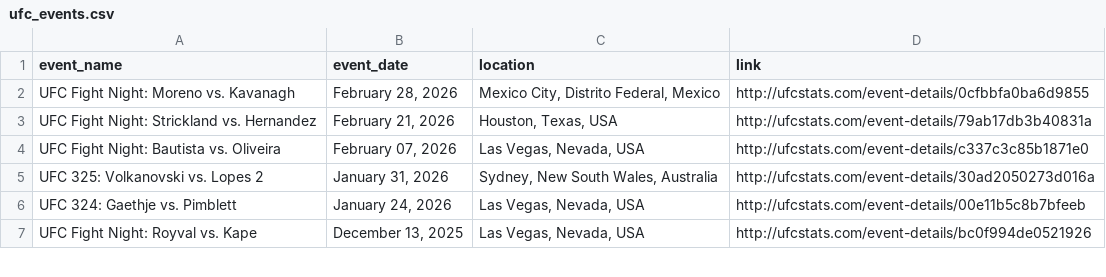
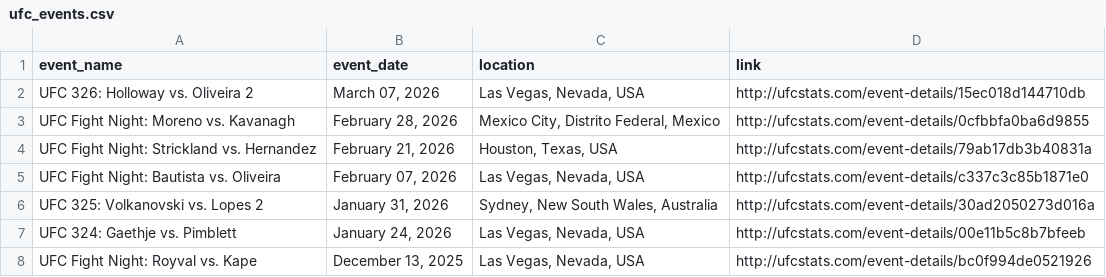
Before and after one commit to P-AEL/Better, a CSV file: data/scraped_data/ufc_events.csv, drawn as a sheet; only a part is shown; the diff names each change by its address in the sheet, - before the commit and + after, or states it on an @@ line.

```diff
--- a/data/scraped_data/ufc_events.csv
+++ b/data/scraped_data/ufc_events.csv
+row 2: UFC 326: Holloway vs. Oliveira 2 | March 07, 2026 | Las Vegas, Nevada, USA | http://ufcstats.com/event-details/15ec018d144710db
```
Also changed, not shown: 1 other file.
